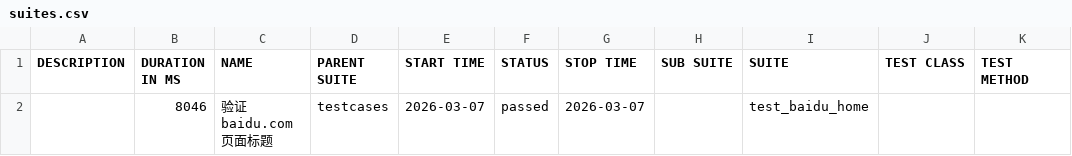
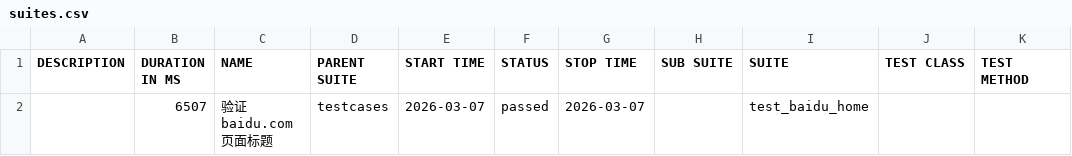
Before and after one commit to 81189149/test_baidu_ui, a CSV file: data/suites.csv, drawn as a sheet.

```diff
--- a/data/suites.csv
+++ b/data/suites.csv
@@ -1,2 +1,2 @@
 "DESCRIPTION","DURATION IN MS","NAME","PARENT SUITE","START TIME","STATUS","STOP TIME","SUB SUITE","SUITE","TEST CLASS","TEST METHOD"
-"","8046","验证 baidu.com 页面标题","testcases","2026-03-07","passed","2026-03-07","","test_baidu_home","",""
+"","6507","验证 baidu.com 页面标题","testcases","2026-03-07","passed","2026-03-07","","test_baidu_home","",""
```
Also changed, not shown: 16 other files.
